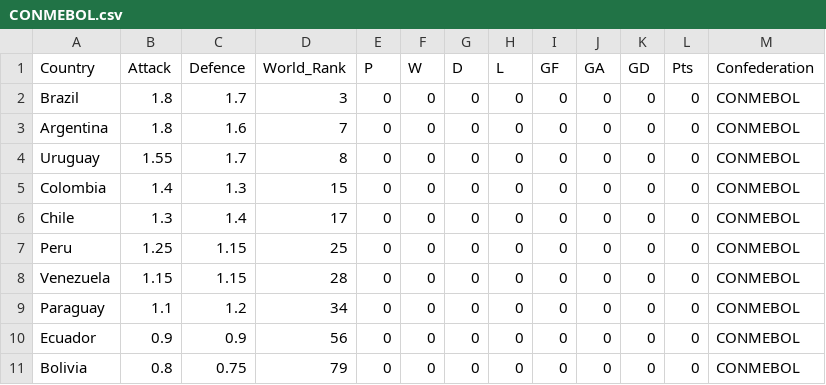
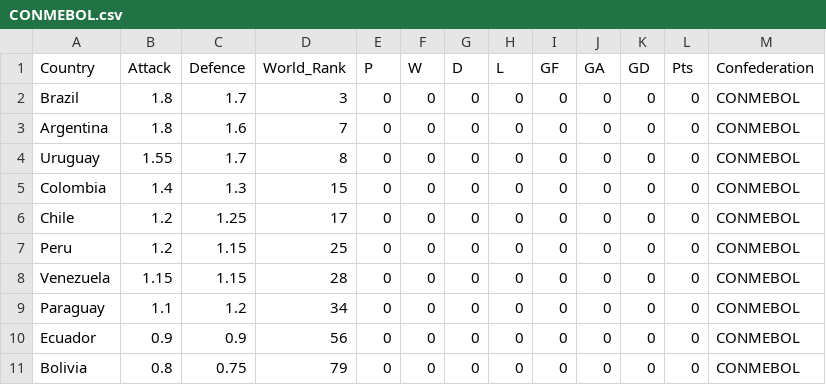
Before and after one commit to samwcounsell/WorldCup, a CSV file: Python_Files/CONMEBOL.csv, drawn as a sheet.

Commit message:
Update CONMEBOL.csv

```diff
--- a/Python_Files/CONMEBOL.csv
+++ b/Python_Files/CONMEBOL.csv
@@ -5,4 +5,4 @@ Uruguay,1.55,1.7,8,0,0,0,0,0,0,0,0,CONMEBOL
 Colombia,1.4,1.3,15,0,0,0,0,0,0,0,0,CONMEBOL
-Chile,1.3,1.4,17,0,0,0,0,0,0,0,0,CONMEBOL
-Peru,1.25,1.15,25,0,0,0,0,0,0,0,0,CONMEBOL
+Chile,1.2,1.25,17,0,0,0,0,0,0,0,0,CONMEBOL
+Peru,1.2,1.15,25,0,0,0,0,0,0,0,0,CONMEBOL
 Venezuela,1.15,1.15,28,0,0,0,0,0,0,0,0,CONMEBOL
```
